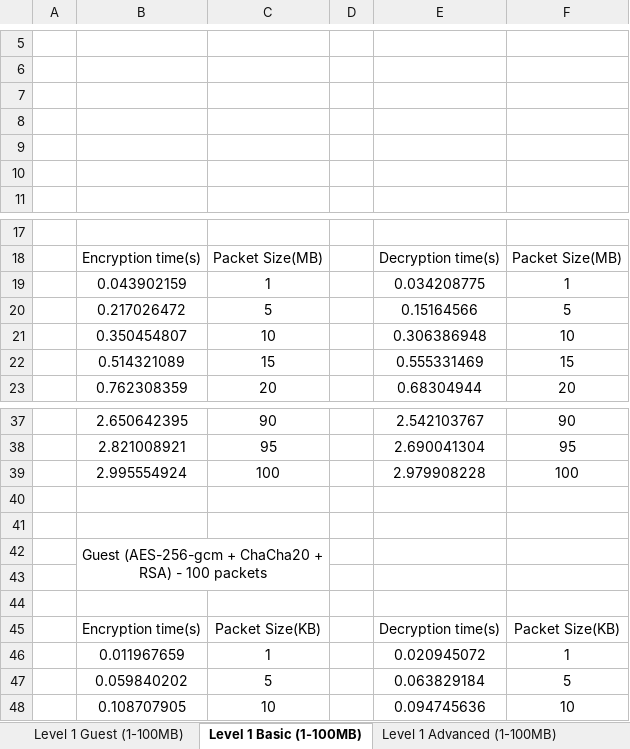
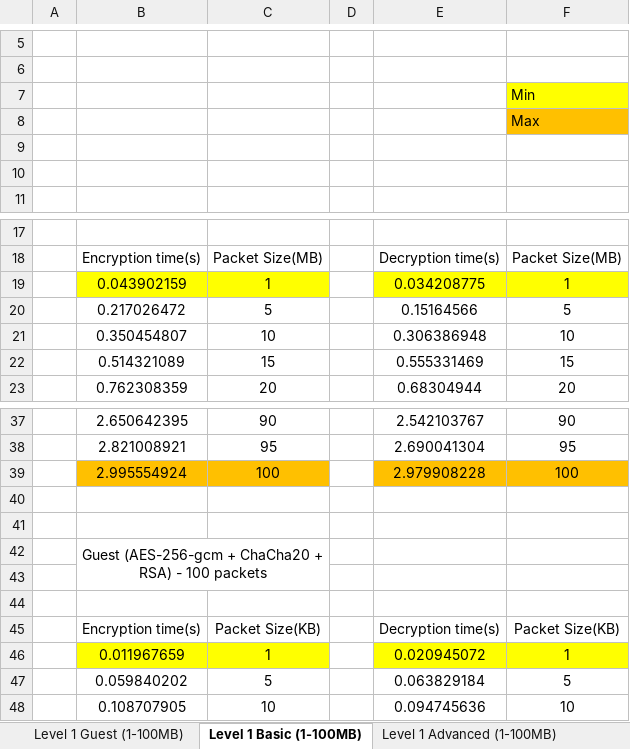
Before and after one commit to hslau-iscte/PRISEC-III-Cryptographic-Techniques-for-Enhanced-Security, an Excel workbook: Tabelas com os resultados dos testes -12-01-2025/Level1TestcaseReport.xlsx, sheet Level 1 Basic (1-100MB), drawn as a sheet; only a part is shown, gaps mark what is left out; values as stored, in another font and other column widths than the file's, no borders; charts and pictures not drawn; the diff covers the shown part only; the diff names each change by its address in the sheet, - before the commit and + after, or states it on an @@ line.

```diff
--- a/Tabelas com os resultados dos testes -12-01-2025/Level1TestcaseReport.xlsx (sheet Level 1 Basic (1-100MB))
+++ b/Tabelas com os resultados dos testes -12-01-2025/Level1TestcaseReport.xlsx (sheet Level 1 Basic (1-100MB))
-F7: (empty)
+F7: Min
-F7 fill: none
+F7 fill: #FFFF00
-F8: (empty)
+F8: Max
-F8 fill: none
+F8 fill: #FFC000
-B19:C19 fill: none
+B19:C19 fill: #FFFF00
-E19:F19 fill: none
+E19:F19 fill: #FFFF00
-B39:C39 fill: none
+B39:C39 fill: #FFC000
-E39:F39 fill: none
+E39:F39 fill: #FFC000
-B46:C46 fill: none
+B46:C46 fill: #FFFF00
-E46:F46 fill: none
+E46:F46 fill: #FFFF00
```
Also changed, not shown: 161 added rows and cell formats elsewhere in this sheet, sheet Level 1 Admin (1-100MB), sheet Level 1 Advanced (1-100MB), sheet Level 1 Guest (1-100MB), charts or pictures, Tabelas com os resultados dos testes -12-01-2025/Level3TestcaseReport.xlsx, Tabelas com os resultados dos testes -12-01-2025/Level4TestcaseReport.xlsx, 10 other files.
